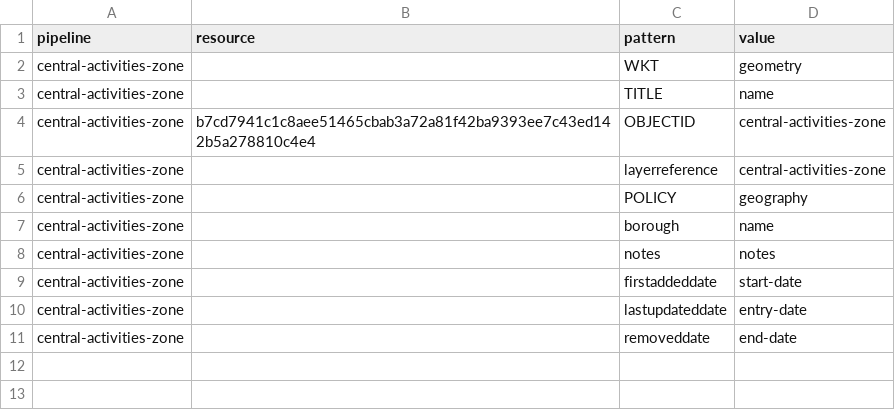
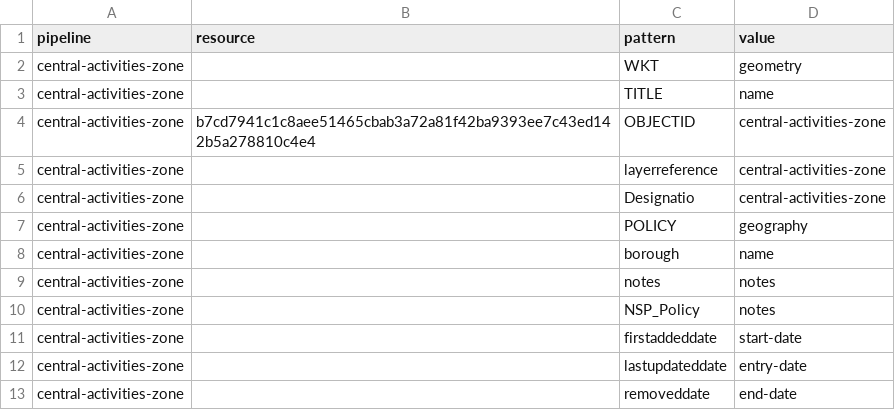
Before and after one commit to digital-land/central-activities-zone-collection, a CSV file: pipeline/column.csv, drawn as a sheet.

```diff
--- a/pipeline/column.csv
+++ b/pipeline/column.csv
@@ -5,2 +5,3 @@ central-activities-zone,b7cd7941c1c8aee51465cbab3a72a81f42ba9393ee7c43ed142b5a27
 central-activities-zone,,layerreference,central-activities-zone
+central-activities-zone,,Designatio,central-activities-zone
 central-activities-zone,,POLICY,geography
@@ -8,2 +9,3 @@ central-activities-zone,,borough,name
 central-activities-zone,,notes,notes
+central-activities-zone,,NSP_Policy,notes
 central-activities-zone,,firstaddeddate,start-date
```
Also changed, not shown: collection/endpoint.csv, collection/source.csv, 1 other file.
